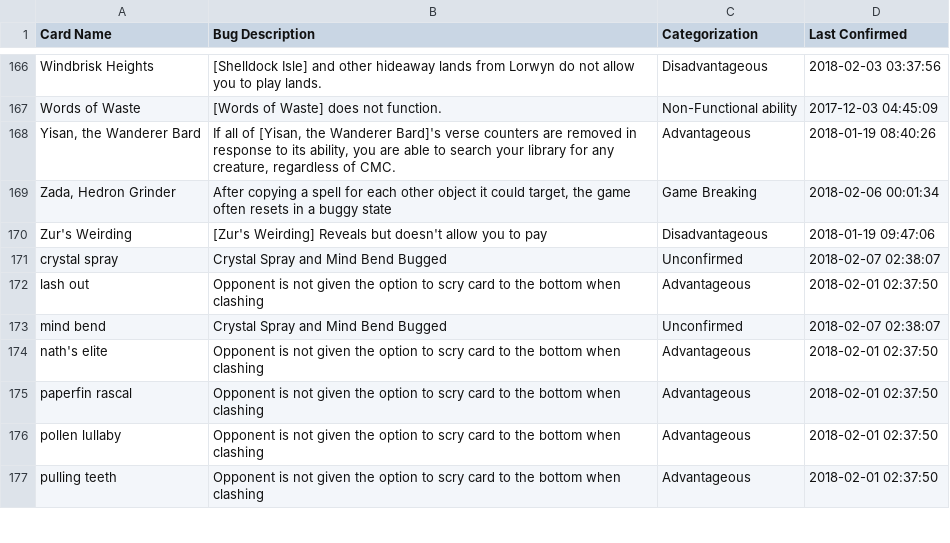
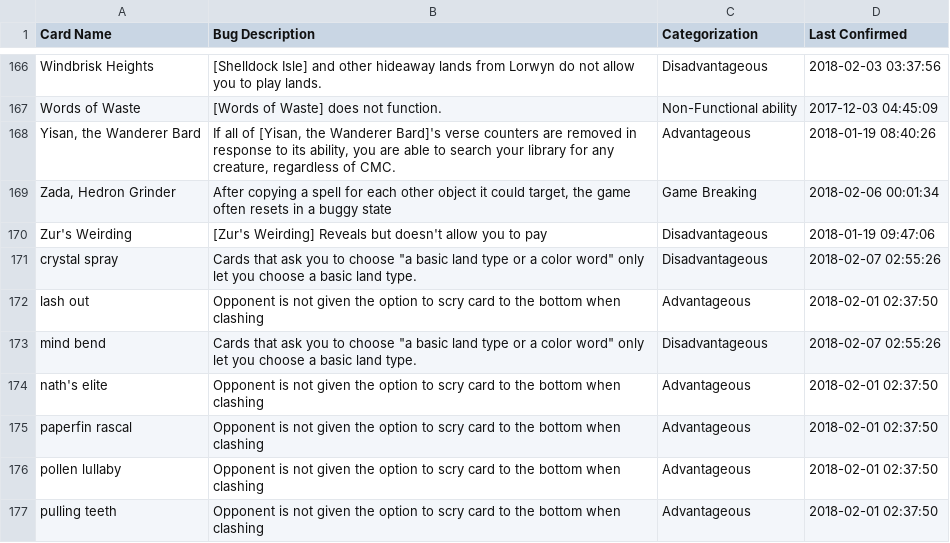
Before and after one commit to PennyDreadfulMTG/modo-bugs, a TSV file: bugs.tsv, drawn as a sheet; only a part is shown, gaps mark what is left out.

Commit message:
Updated Bug List from Issues

```diff
--- a/bugs.tsv
+++ b/bugs.tsv
@@ -170,5 +170,5 @@ Zada, Hedron Grinder	After copying a spell for each other object it could target
 Zur's Weirding	[Zur's Weirding] Reveals but doesn't allow you to pay	Disadvantageous	2018-01-19 09:47:06
-crystal spray	Crystal Spray and Mind Bend Bugged	Unconfirmed	2018-02-07 02:38:07
+crystal spray	Cards that ask you to choose "a basic land type or a color word" only let you choose a basic land type.	Disadvantageous	2018-02-07 02:55:26
 lash out	Opponent is not given the option to scry card to the bottom when clashing	Advantageous	2018-02-01 02:37:50
-mind bend	Crystal Spray and Mind Bend Bugged	Unconfirmed	2018-02-07 02:38:07
+mind bend	Cards that ask you to choose "a basic land type or a color word" only let you choose a basic land type.	Disadvantageous	2018-02-07 02:55:26
 nath's elite	Opponent is not given the option to scry card to the bottom when clashing	Advantageous	2018-02-01 02:37:50
```
Also changed, not shown: 1 other file.
